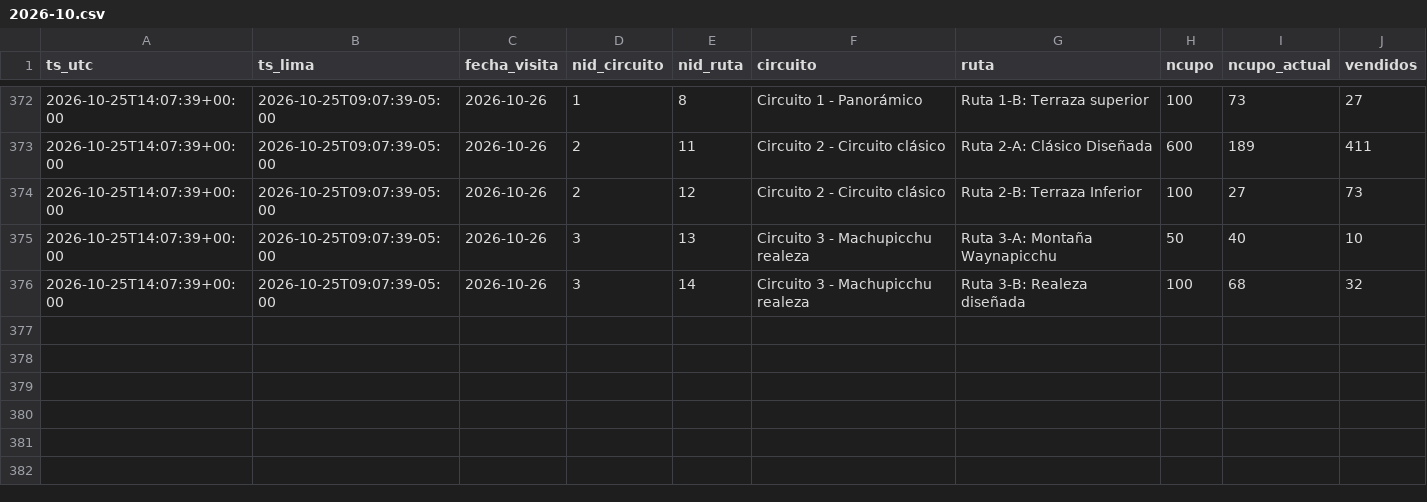
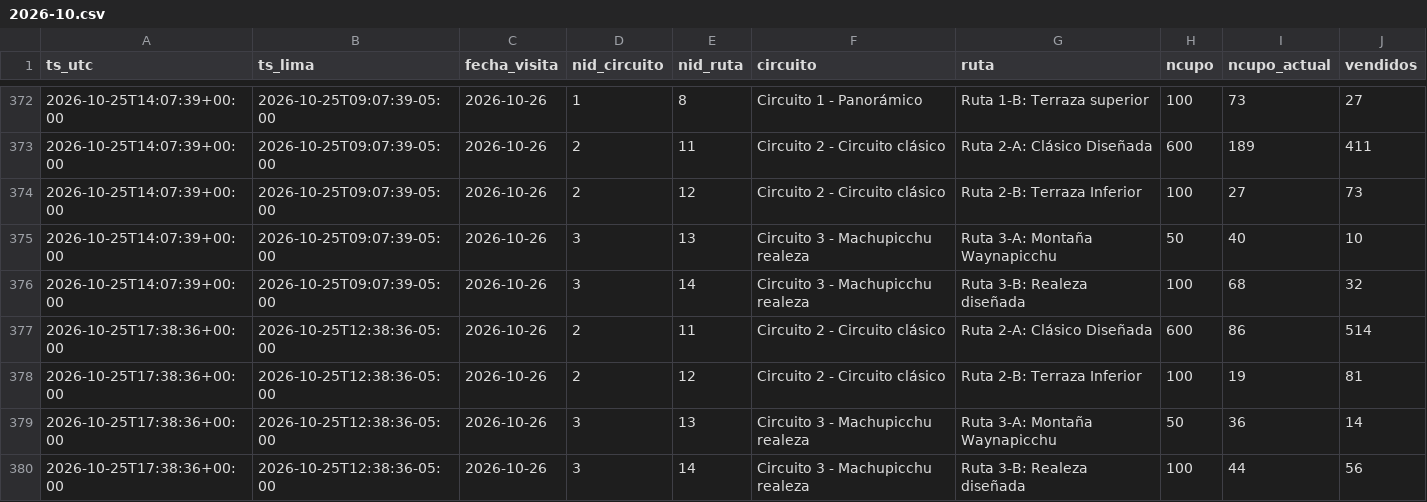
Before and after one commit to kofikid4/machupicchu-live-tracker, a CSV file: data/observations/2026-10.csv, drawn as a sheet; only a part is shown, gaps mark what is left out; the diff names each change by its address in the sheet, - before the commit and + after, or states it on an @@ line.

```diff
--- a/data/observations/2026-10.csv
+++ b/data/observations/2026-10.csv
+row 377: 2026-10-25T17:38:36+00:00 | 2026-10-25T12:38:36-05:00 | 2026-10-26 | 2 | 11 | Circuito 2 - Circuito clásico | Ruta 2-A: Clásico Diseñada | 600 | 86 | 514
+row 378: 2026-10-25T17:38:36+00:00 | 2026-10-25T12:38:36-05:00 | 2026-10-26 | 2 | 12 | Circuito 2 - Circuito clásico | Ruta 2-B: Terraza Inferior | 100 | 19 | 81
+row 379: 2026-10-25T17:38:36+00:00 | 2026-10-25T12:38:36-05:00 | 2026-10-26 | 3 | 13 | Circuito 3 - Machupicchu realeza | Ruta 3-A: Montaña Waynapicchu | 50 | 36 | 14
+row 380: 2026-10-25T17:38:36+00:00 | 2026-10-25T12:38:36-05:00 | 2026-10-26 | 3 | 14 | Circuito 3 - Machupicchu realeza | Ruta 3-B: Realeza diseñada | 100 | 44 | 56
```
Also changed, not shown: data/runs.csv, 2 other files.
